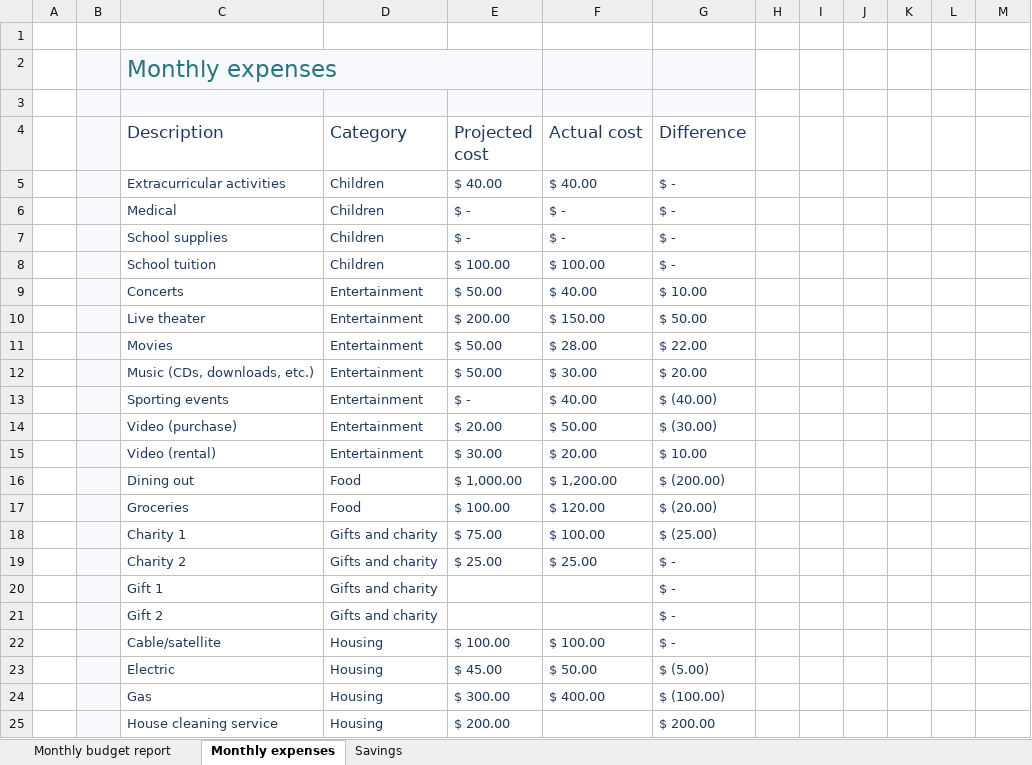
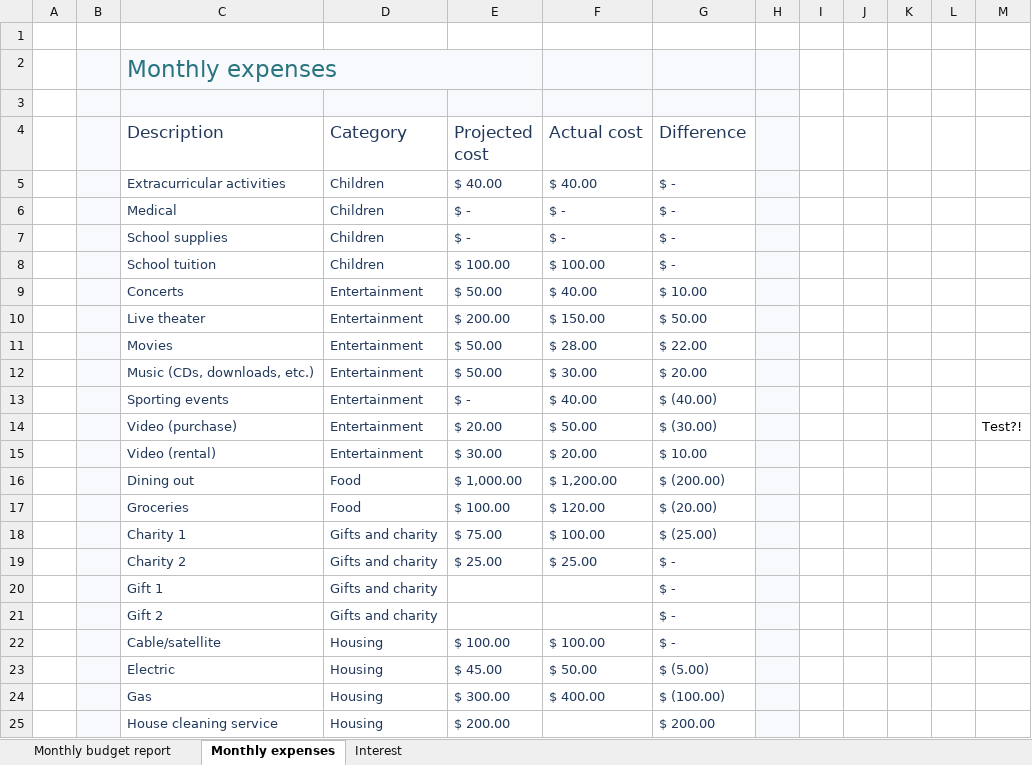
Before and after one commit to joachimdekker/master-thesis, an Excel workbook: spreadsheets/Family budget monthly.xlsx, sheet Monthly expenses, drawn as a sheet; only a part is shown; values as stored, in another font and other column widths than the file's, no borders; conditional formats and table styles not drawn; the diff covers the shown part only; the diff names each change by its address in the sheet, - before the commit and + after, or states it on an @@ line.

```diff
--- a/spreadsheets/Family budget monthly.xlsx (sheet Monthly expenses)
+++ b/spreadsheets/Family budget monthly.xlsx (sheet Monthly expenses)
-sheet tab: Savings
+sheet tab: Interest
-H2:H25 fill: none
+H2:H25 fill: #F7F9FC
-M14: (empty)
+M14: Test?!
```
Also changed, not shown: cell formats elsewhere in this sheet, sheet Monthly budget report, formulas that keep their value, charts or pictures, 7 other files.
